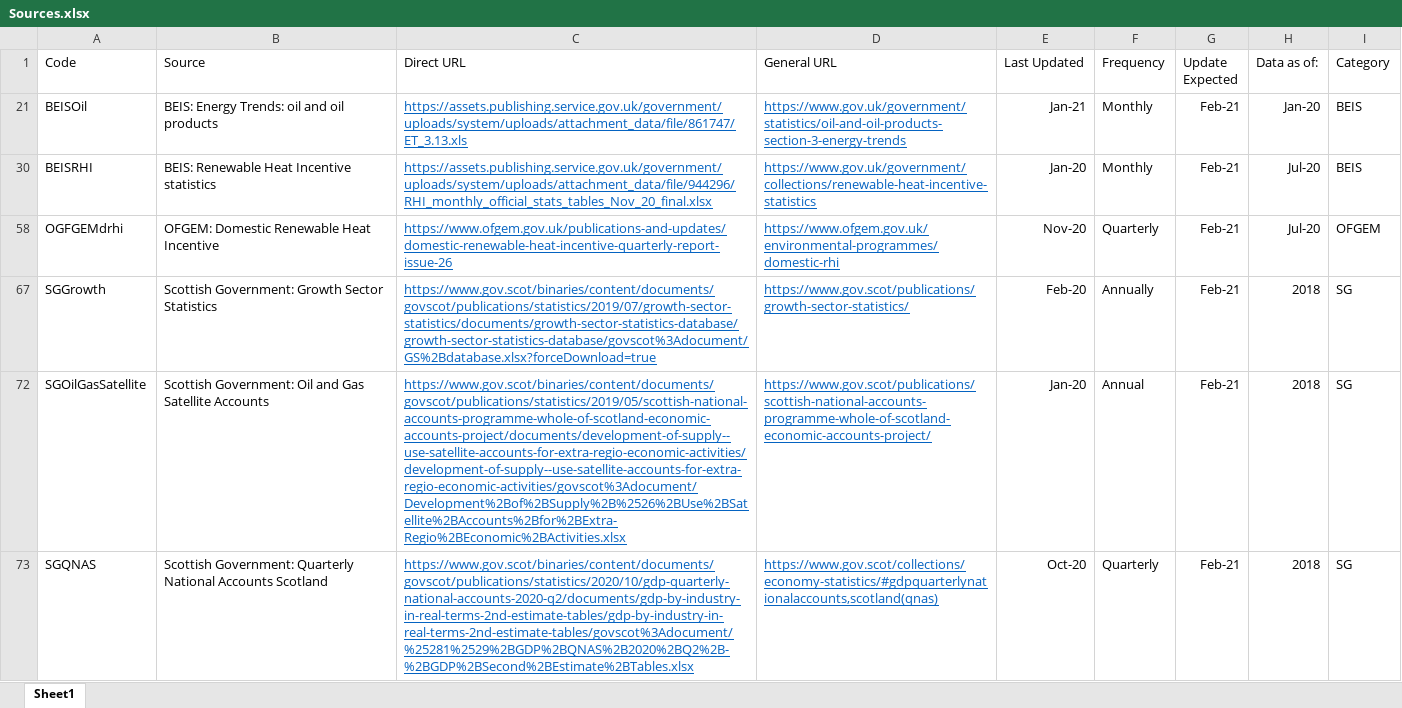
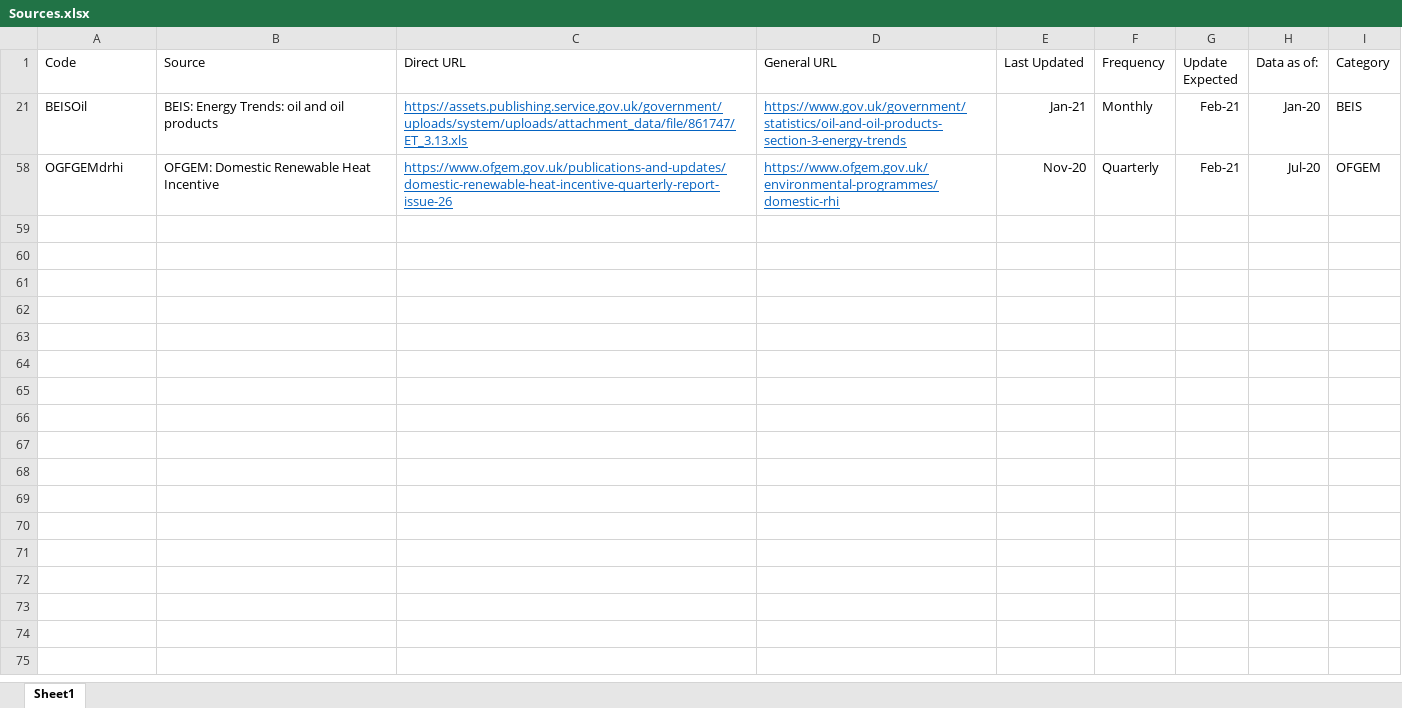
Before and after one commit to ischerr/Scottish-Energy-Statistics-Hub, an Excel workbook: Structure/Sources.xlsx, sheet Sheet1, drawn as a sheet; values as stored, in another font and other column widths than the file's, no borders; table styles not drawn; the diff names each change by its address in the sheet, - before the commit and + after, or states it on an @@ line.

```diff
--- a/Structure/Sources.xlsx (sheet Sheet1)
+++ b/Structure/Sources.xlsx (sheet Sheet1)
-row 30: BEISRHI | BEIS: Renewable Heat Incentive statistics | https://assets.publishing.service.gov.uk/government/uploads/system/uploads/attachment_data/file/944296/RHI_monthly_official_stats_tables_Nov_20_final.xlsx | https://www.gov.uk/government/collections/renewable-heat-incentive-statistics | Jan-20 | Monthly | Feb-21 | Jul-20 | BEIS
-row 67: SGGrowth | Scottish Government: Growth Sector Statistics | https://www.gov.scot/binaries/content/documents/govscot/publications/statistics/2019/07/growth-sector-statistics/documents/growth-sector-statistics-database/growth-sector-statistics-database/govscot%3Adocument/GS%2Bdatabase.xlsx?forceDownload=true | https://www.gov.scot/publications/growth-sector-statistics/ | Feb-20 | Annually | Feb-21 | 2018 | SG
-row 72: SGOilGasSatellite | Scottish Government: Oil and Gas Satellite Accounts | https://www.gov.scot/binaries/content/documents/govscot/publications/statistics/2019/05/scottish-national-accounts-programme-whole-of-scotland-economic-accounts-project/documents/development-of-supply--use-satellite-accounts-for-extra-regio-economic-activities/development-of-supply--use-satellite-accounts-for-extra-regio-economic-activities/govscot%3Adocument/Development%2Bof%2BSupply%2B%2526%2BUse%2BSatellite%2BAccounts%2Bfor%2BExtra-Regio%2BEconomic%2BActivities.xlsx | https://www.gov.scot/publications/scottish-national-accounts-programme-whole-of-scotland-economic-accounts-project/ | Jan-20 | Annual | Feb-21 | 2018 | SG
-row 73: SGQNAS | Scottish Government: Quarterly National Accounts Scotland | https://www.gov.scot/binaries/content/documents/govscot/publications/statistics/2020/10/gdp-quarterly-national-accounts-2020-q2/documents/gdp-by-industry-in-real-terms-2nd-estimate-tables/gdp-by-industry-in-real-terms-2nd-estimate-tables/govscot%3Adocument/%25281%2529%2BGDP%2BQNAS%2B2020%2BQ2%2B-%2BGDP%2BSecond%2BEstimate%2BTables.xlsx | https://www.gov.scot/collections/economy-statistics/#gdpquarterlynationalaccounts,scotland(qnas) | Oct-20 | Quarterly | Feb-21 | 2018 | SG
```
Also changed, not shown: hidden cells, 1 other file.
